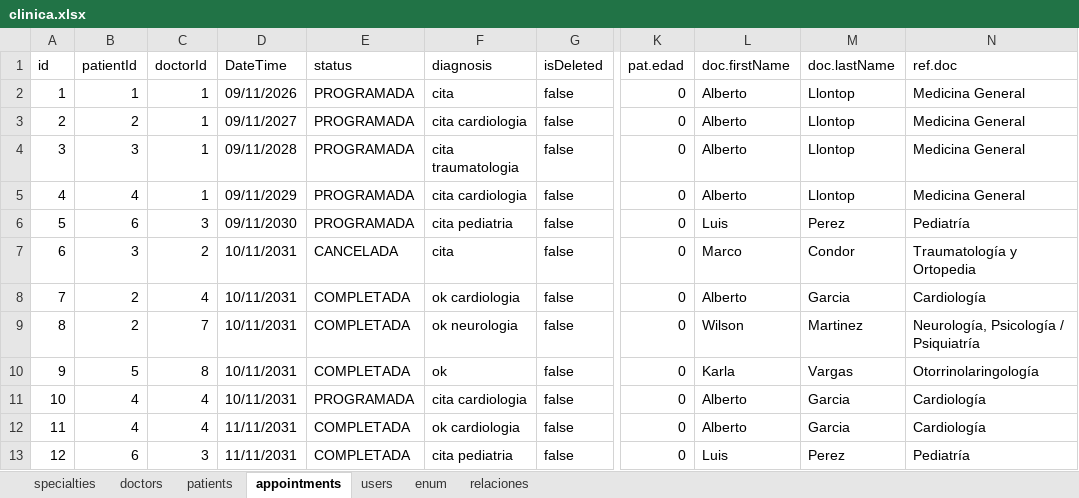
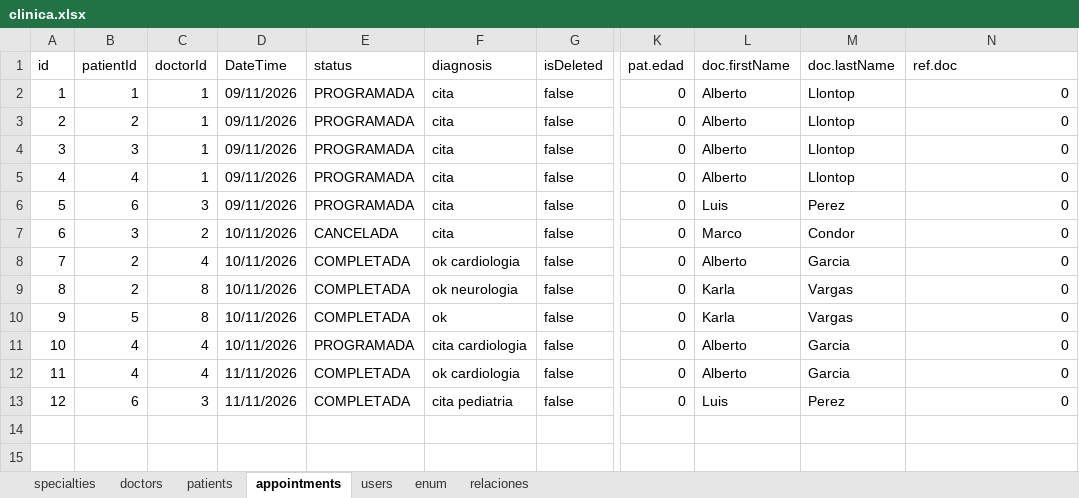
Before and after one commit to JCerdanv/proyecto-clinica-salud-integral, an Excel workbook: clinica.xlsx, sheet appointments, drawn as a sheet; only a part is shown, gaps mark what is left out; values as stored, in another font and other column widths than the file's, no borders; the diff names each change by its address in the sheet, - before the commit and + after, or states it on an @@ line.

Commit message:
feat: expediente con historial de citas y autenticación con JWT

```diff
--- a/clinica.xlsx (sheet appointments)
+++ b/clinica.xlsx (sheet appointments)
-N2:N5 (ref.doc): Medicina General
+N2:N5 (ref.doc): 0
-D3 (DateTime): 09/11/2027
+D3 (DateTime): 09/11/2026
-F3 (diagnosis): cita cardiologia
+F3 (diagnosis): cita
-D4 (DateTime): 09/11/2028
+D4 (DateTime): 09/11/2026
-F4 (diagnosis): cita traumatologia
+F4 (diagnosis): cita
-D5 (DateTime): 09/11/2029
+D5 (DateTime): 09/11/2026
-F5 (diagnosis): cita cardiologia
+F5 (diagnosis): cita
-D6 (DateTime): 09/11/2030
+D6 (DateTime): 09/11/2026
-F6 (diagnosis): cita pediatria
+F6 (diagnosis): cita
-N6 (ref.doc): Pediatría
+N6 (ref.doc): 0
-D7:D11 (DateTime): 10/11/2031
+D7:D11 (DateTime): 10/11/2026
-N7 (ref.doc): Traumatología y Ortopedia
+N7 (ref.doc): 0
-N8 (ref.doc): Cardiología
+N8 (ref.doc): 0
-C9 (doctorId): 7
+C9 (doctorId): 8
-L9 (doc.firstName): Wilson
+L9 (doc.firstName): Karla
-M9 (doc.lastName): Martinez
+M9 (doc.lastName): Vargas
-N9 (ref.doc): Neurología, Psicología / Psiquiatría
+N9 (ref.doc): 0
-N10 (ref.doc): Otorrinolaringología
+N10 (ref.doc): 0
-N11:N12 (ref.doc): Cardiología
+N11:N12 (ref.doc): 0
-D12:D13 (DateTime): 11/11/2031
+D12:D13 (DateTime): 11/11/2026
-N13 (ref.doc): Pediatría
+N13 (ref.doc): 0
```
Also changed, not shown: sheet doctors, formulas that keep their value, 27 other files.
